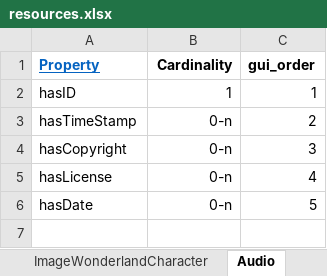
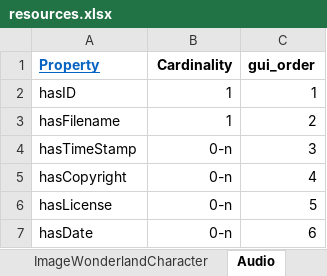
Before and after one commit to dasch-swiss/daschland-scripts, an Excel workbook: data_model_files/daschland (daschland)/resources.xlsx, sheet Audio, drawn as a sheet; values as stored, in another font and other column widths than the file's, no borders; addresses are those after the commit; the diff names each change by its address in the sheet, - before the commit and + after, or states it on an @@ line.

```diff
--- a/data_model_files/daschland (daschland)/resources.xlsx (sheet Audio)
+++ b/data_model_files/daschland (daschland)/resources.xlsx (sheet Audio)
+row 3: hasFilename | 1 | 2
-C4 (gui_order): 2
+C4 (gui_order): 3
-C5 (gui_order): 3
+C5 (gui_order): 4
-C6 (gui_order): 4
+C6 (gui_order): 5
-C7 (gui_order): 5
+C7 (gui_order): 6
```
Also changed, not shown: sheet Video, sheet ImageAnimal, sheet FairytaleChapter, sheet Image, data/Spreadsheet_Data/AnimalCharacter.xlsx, data/Spreadsheet_Data/ImagesHuman.xlsx, 36 other files.
